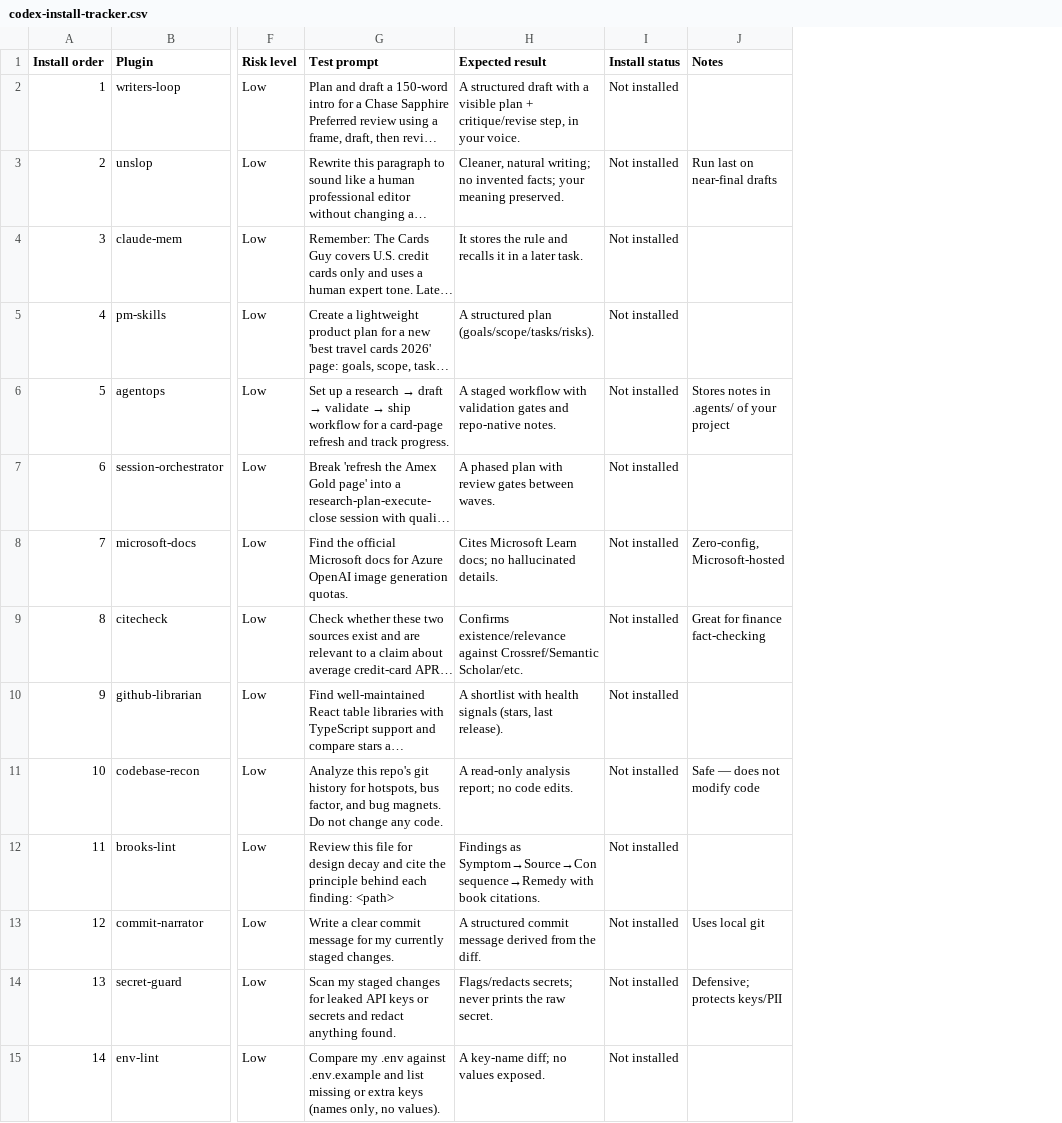
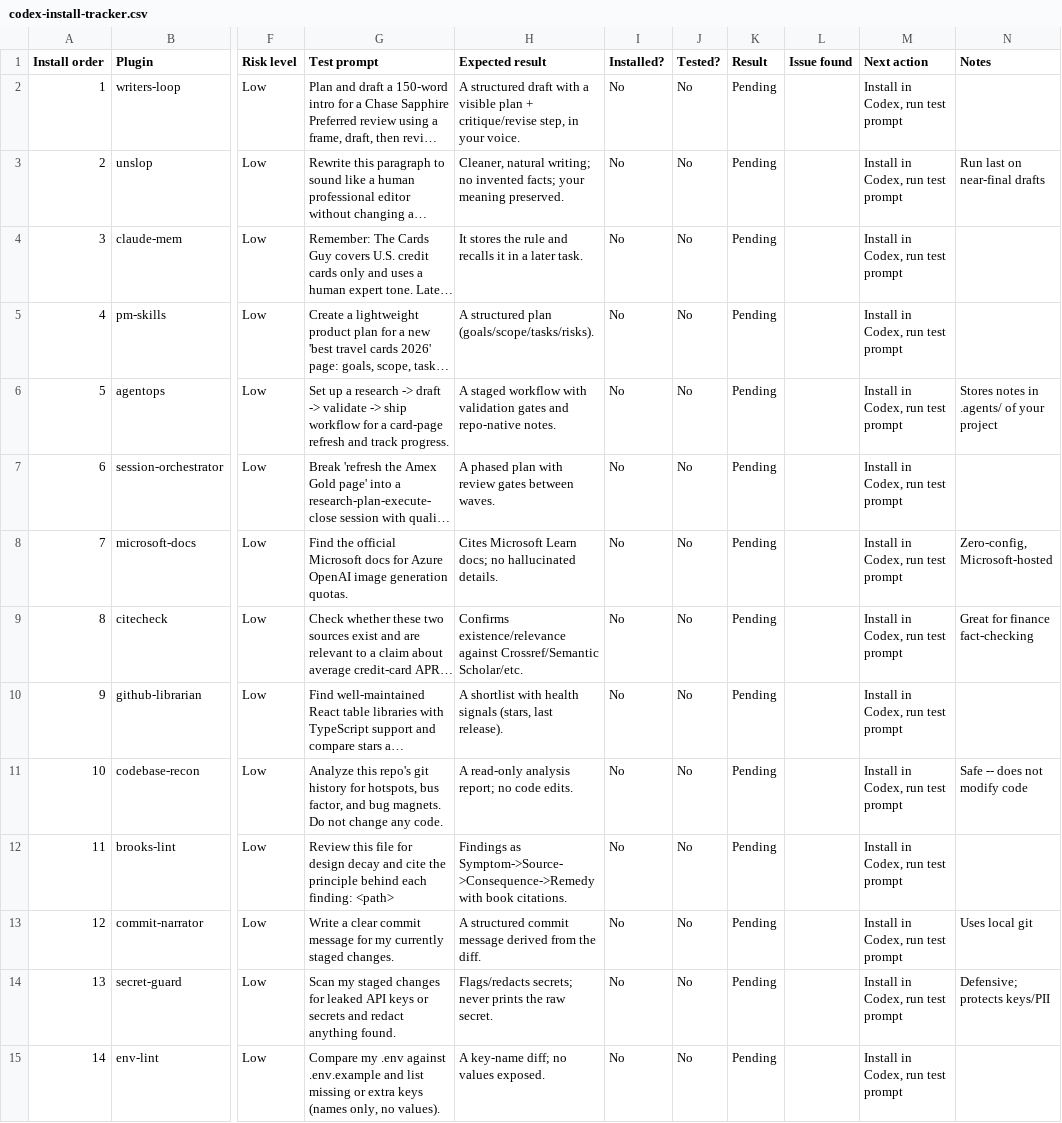
Before and after one commit to thecardsguy/yikusiel-codex-marketplace, a CSV file: reports/codex-install-tracker.csv, drawn as a sheet; only a part is shown, gaps mark what is left out; long unchanged cells end in …; removed rows and columns are numbered as before the commit, all else as after; the diff names each change by its address in the sheet, - before the commit and + after, or states it on an @@ line.

```diff
--- a/reports/codex-install-tracker.csv
+++ b/reports/codex-install-tracker.csv
-column I (Install status), rows 2-15: all Not installed
+column I (Installed?), rows 2-15: all No
+column J (Tested?), rows 2-15: all No
+column K (Result), rows 2-15: all Pending
+column L (Issue found), empty
+column M (Next action), rows 2-15: all Install in Codex, run test prompt
@@ G6 (Test prompt): …a research → draft → validate → ship workflow… → …a research -> draft -> validate -> ship workflow… @@
-N11 (Notes): Safe — does not modify code
+N11 (Notes): Safe -- does not modify code
-H12 (Expected result): Findings as Symptom→Source→Consequence→Remedy with book…
+H12 (Expected result): Findings as Symptom->Source->Consequence->Remedy with book…
```
Also changed, not shown: 5 other files.
